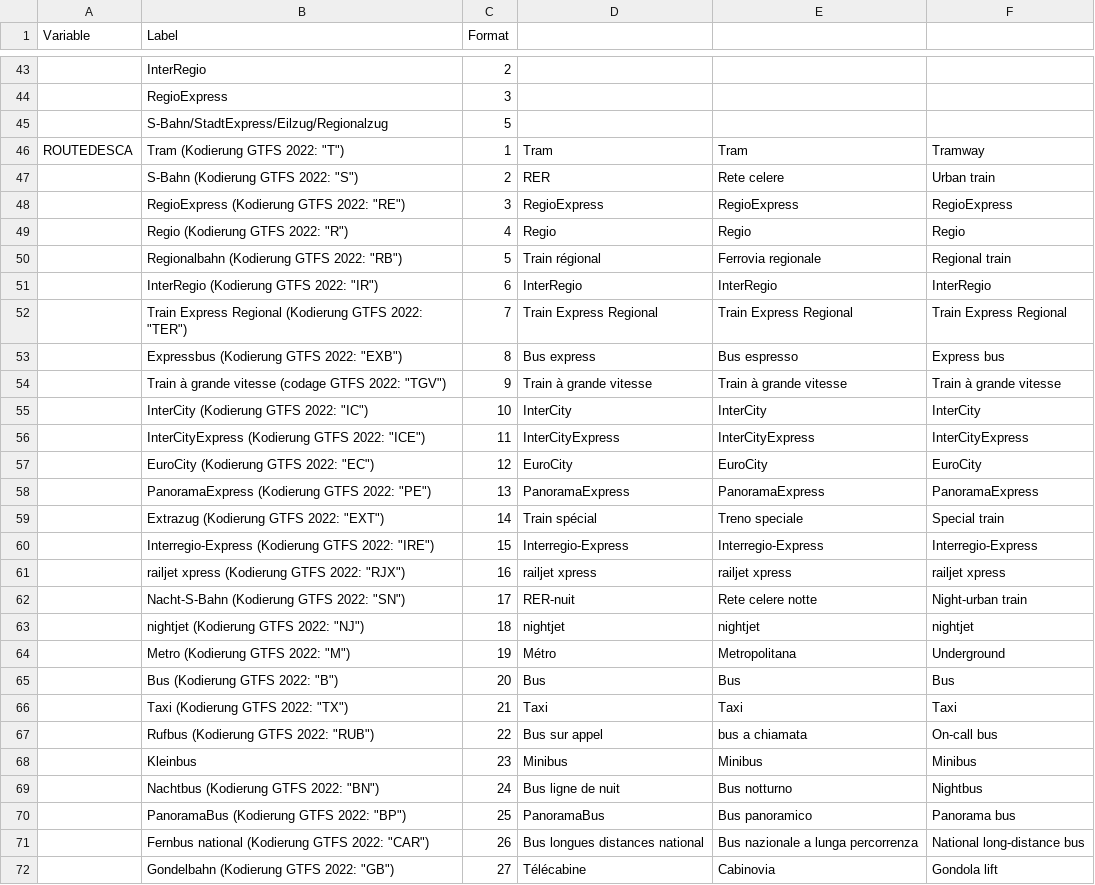
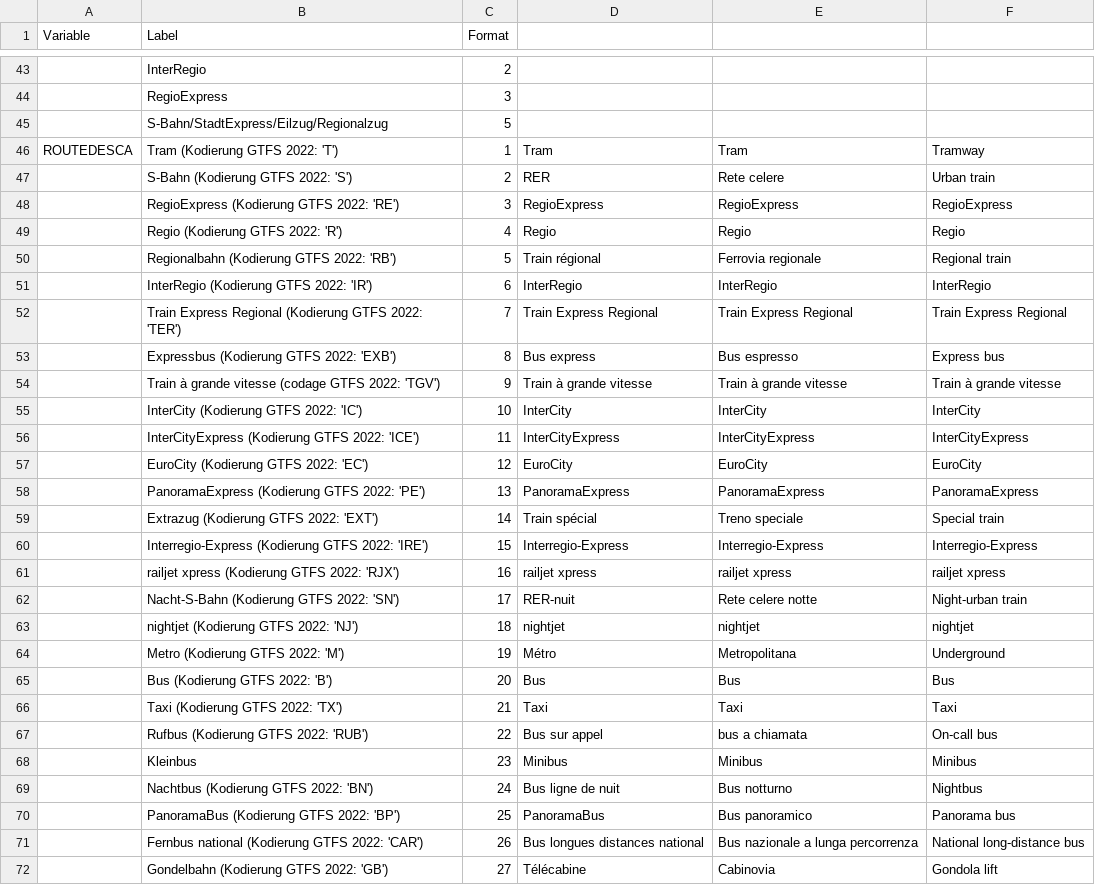
Before and after one commit to antonindanalet/train_type_in_microcensus, a CSV file: data/output/2021/metadata_etappen_with_train_type.csv, drawn as a sheet; only a part is shown, gaps mark what is left out; the diff covers the shown part only; the diff names each change by its address in the sheet, - before the commit and + after, or states it on an @@ line.

Commit message:
Update metadata_etappen_with_train_type.csv

```diff
--- a/data/output/2021/metadata_etappen_with_train_type.csv
+++ b/data/output/2021/metadata_etappen_with_train_type.csv
-B46 (Label): Tram (Kodierung GTFS 2022: "T")
+B46 (Label): Tram (Kodierung GTFS 2022: 'T')
-B47 (Label): S-Bahn (Kodierung GTFS 2022: "S")
+B47 (Label): S-Bahn (Kodierung GTFS 2022: 'S')
-B48 (Label): RegioExpress (Kodierung GTFS 2022: "RE")
+B48 (Label): RegioExpress (Kodierung GTFS 2022: 'RE')
-B49 (Label): Regio (Kodierung GTFS 2022: "R")
+B49 (Label): Regio (Kodierung GTFS 2022: 'R')
-B50 (Label): Regionalbahn (Kodierung GTFS 2022: "RB")
+B50 (Label): Regionalbahn (Kodierung GTFS 2022: 'RB')
-B51 (Label): InterRegio (Kodierung GTFS 2022: "IR")
+B51 (Label): InterRegio (Kodierung GTFS 2022: 'IR')
-B52 (Label): …GTFS 2022: "TER")
+B52 (Label): …GTFS 2022: 'TER')
-B53 (Label): Expressbus (Kodierung GTFS 2022: "EXB")
+B53 (Label): Expressbus (Kodierung GTFS 2022: 'EXB')
-B54 (Label): …GTFS 2022: "TGV")
+B54 (Label): …GTFS 2022: 'TGV')
-B55 (Label): InterCity (Kodierung GTFS 2022: "IC")
+B55 (Label): InterCity (Kodierung GTFS 2022: 'IC')
-B56 (Label): InterCityExpress (Kodierung GTFS 2022: "ICE")
+B56 (Label): InterCityExpress (Kodierung GTFS 2022: 'ICE')
-B57 (Label): EuroCity (Kodierung GTFS 2022: "EC")
+B57 (Label): EuroCity (Kodierung GTFS 2022: 'EC')
-B58 (Label): PanoramaExpress (Kodierung GTFS 2022: "PE")
+B58 (Label): PanoramaExpress (Kodierung GTFS 2022: 'PE')
-B59 (Label): Extrazug (Kodierung GTFS 2022: "EXT")
+B59 (Label): Extrazug (Kodierung GTFS 2022: 'EXT')
-B60 (Label): …GTFS 2022: "IRE")
+B60 (Label): …GTFS 2022: 'IRE')
-B61 (Label): railjet xpress (Kodierung GTFS 2022: "RJX")
+B61 (Label): railjet xpress (Kodierung GTFS 2022: 'RJX')
-B62 (Label): Nacht-S-Bahn (Kodierung GTFS 2022: "SN")
+B62 (Label): Nacht-S-Bahn (Kodierung GTFS 2022: 'SN')
-B63 (Label): nightjet (Kodierung GTFS 2022: "NJ")
+B63 (Label): nightjet (Kodierung GTFS 2022: 'NJ')
-B64 (Label): Metro (Kodierung GTFS 2022: "M")
+B64 (Label): Metro (Kodierung GTFS 2022: 'M')
-B65 (Label): Bus (Kodierung GTFS 2022: "B")
+B65 (Label): Bus (Kodierung GTFS 2022: 'B')
-B66 (Label): Taxi (Kodierung GTFS 2022: "TX")
+B66 (Label): Taxi (Kodierung GTFS 2022: 'TX')
-B67 (Label): Rufbus (Kodierung GTFS 2022: "RUB")
+B67 (Label): Rufbus (Kodierung GTFS 2022: 'RUB')
-B69 (Label): Nachtbus (Kodierung GTFS 2022: "BN")
+B69 (Label): Nachtbus (Kodierung GTFS 2022: 'BN')
-B70 (Label): PanoramaBus (Kodierung GTFS 2022: "BP")
+B70 (Label): PanoramaBus (Kodierung GTFS 2022: 'BP')
-B71 (Label): Fernbus national (Kodierung GTFS 2022: "CAR")
+B71 (Label): Fernbus national (Kodierung GTFS 2022: 'CAR')
-B72 (Label): Gondelbahn (Kodierung GTFS 2022: "GB")
+B72 (Label): Gondelbahn (Kodierung GTFS 2022: 'GB')
```
Also changed, not shown: 9 edited cells elsewhere in this file.
